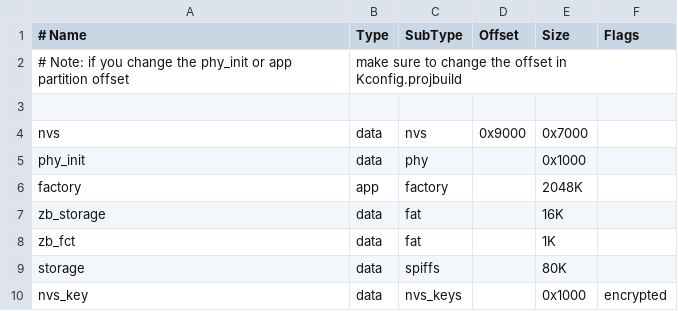
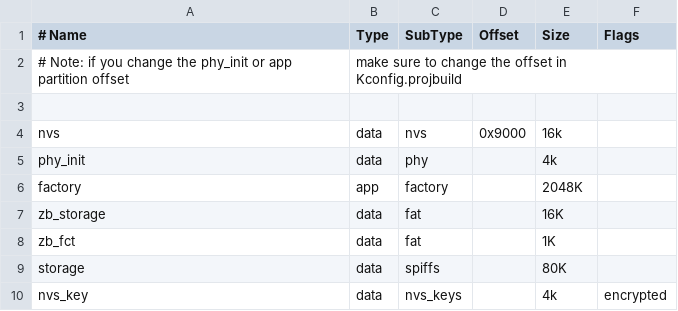
Before and after one commit to GammaTroniques/TICMeter, a CSV file: firmware/partitions.csv, drawn as a sheet.

```diff
--- a/firmware/partitions.csv
+++ b/firmware/partitions.csv
@@ -3,4 +3,4 @@
 
-nvs,        data,      nvs,        0x9000,          0x7000,
-phy_init,   data,      phy,              ,          0x1000,
+nvs,        data,      nvs,        0x9000,             16k,
+phy_init,   data,      phy,              ,              4k,
 factory,    app,       factory,          ,           2048K,
@@ -9,2 +9,2 @@ zb_fct,     data,      fat,              ,              1K,
 storage,    data,      spiffs,           ,             80K,
-nvs_key,    data,      nvs_keys,         ,          0x1000, encrypted
+nvs_key,    data,      nvs_keys,         ,              4k, encrypted
```
Also changed, not shown: 9 other files.
